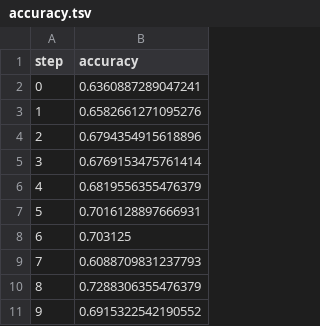
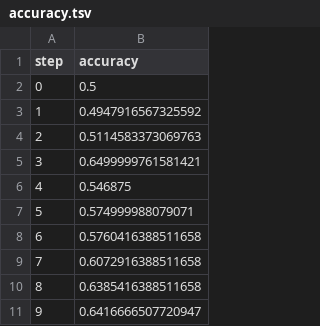
Before and after one commit to arbdias/MLOPS, a TSV file: dvclive/plots/metrics/eval/accuracy.tsv, drawn as a sheet.

```diff
--- a/dvclive/plots/metrics/eval/accuracy.tsv
+++ b/dvclive/plots/metrics/eval/accuracy.tsv
@@ -1,11 +1,11 @@
 step	accuracy
-0	0.6360887289047241
-1	0.6582661271095276
-2	0.6794354915618896
-3	0.6769153475761414
-4	0.6819556355476379
-5	0.7016128897666931
-6	0.703125
-7	0.6088709831237793
-8	0.7288306355476379
-9	0.6915322542190552
+0	0.5
+1	0.4947916567325592
+2	0.5114583373069763
+3	0.6499999761581421
+4	0.546875
+5	0.574999988079071
+6	0.5760416388511658
+7	0.6072916388511658
+8	0.6385416388511658
+9	0.6416666507720947
```
Also changed, not shown: dvclive/plots/metrics/eval/loss.tsv, dvclive/plots/metrics/train/accuracy.tsv, 6 other files.
